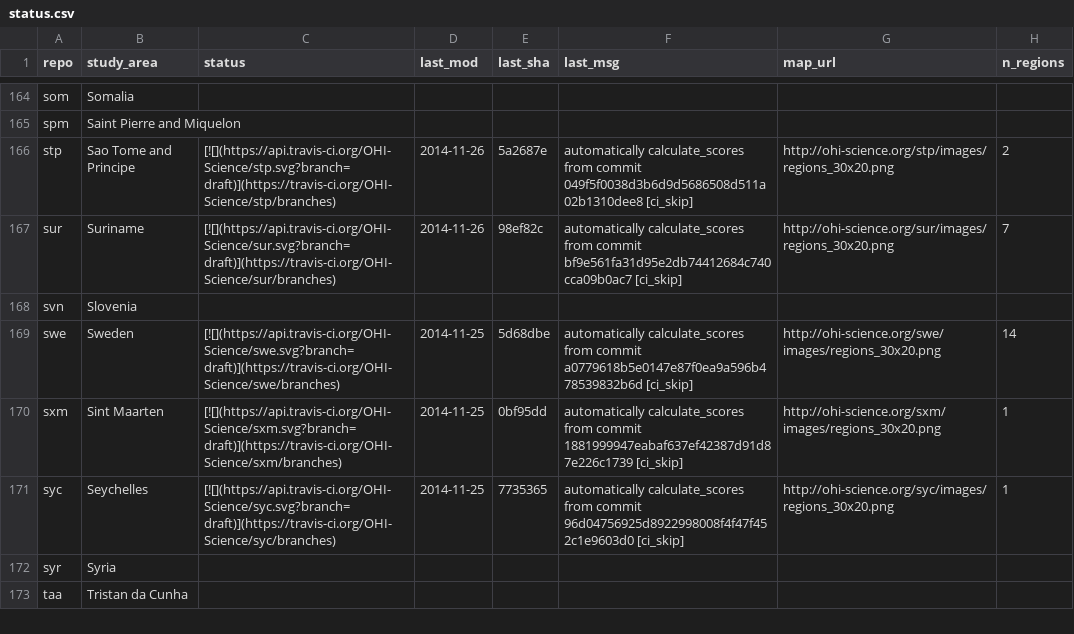
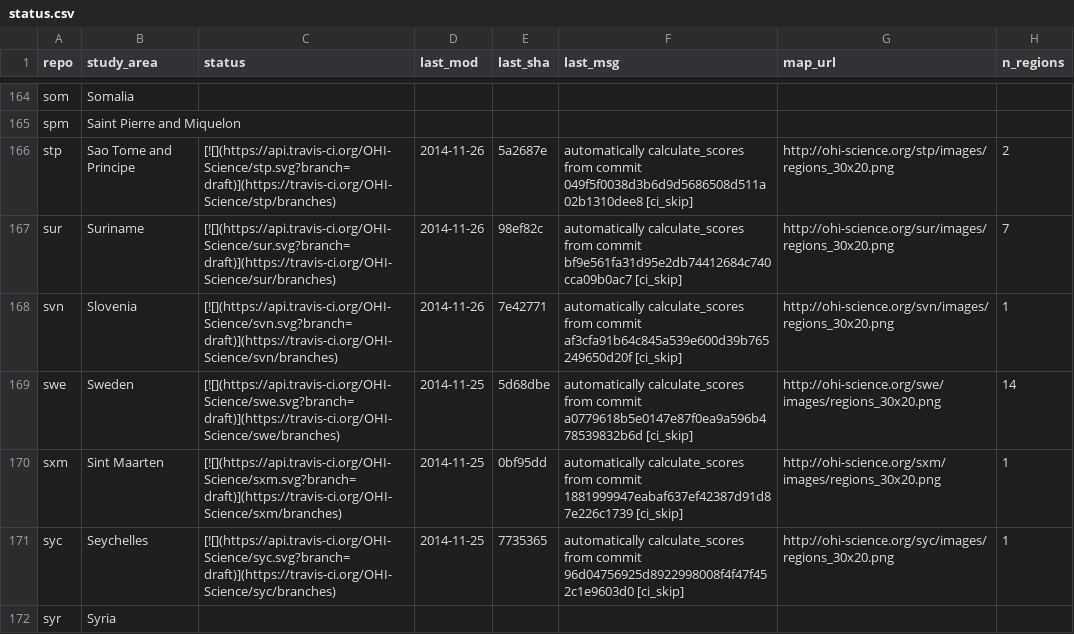
Before and after one commit to OHI-Science/subcountry, a CSV file: _data/status.csv, drawn as a sheet; only a part is shown, gaps mark what is left out; the shorter side is filled out with more unchanged rows.

Commit message:
updated status from svn commit 7e42771

```diff
--- a/_data/status.csv
+++ b/_data/status.csv
@@ -167,3 +167,3 @@
 "sur","Suriname","[![](https://api.travis-ci.org/OHI-Science/sur.svg?branch=draft)](https://travis-ci.org/OHI-Science/sur/branches)","2014-11-26","98ef82c","automatically calculate_scores from commit bf9e561fa31d95e2db74412684c740cca09b0ac7 [ci_skip]","http://ohi-science.org/sur/images/regions_30x20.png",7
-"svn","Slovenia","","","","","",
+"svn","Slovenia","[![](https://api.travis-ci.org/OHI-Science/svn.svg?branch=draft)](https://travis-ci.org/OHI-Science/svn/branches)","2014-11-26","7e42771","automatically calculate_scores from commit af3cfa91b64c845a539e600d39b765249650d20f [ci_skip]","http://ohi-science.org/svn/images/regions_30x20.png",1
 "swe","Sweden","[![](https://api.travis-ci.org/OHI-Science/swe.svg?branch=draft)](https://travis-ci.org/OHI-Science/swe/branches)","2014-11-25","5d68dbe","automatically calculate_scores from commit a0779618b5e0147e87f0ea9a596b478539832b6d [ci_skip]","http://ohi-science.org/swe/images/regions_30x20.png",14
```
